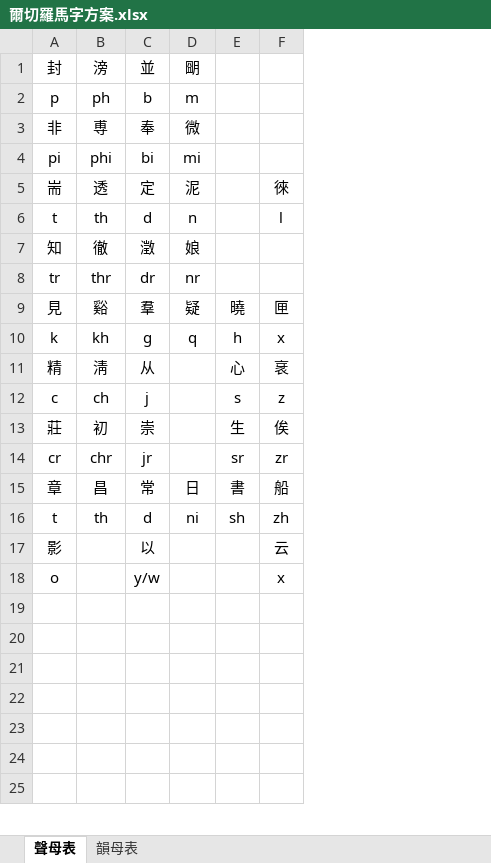
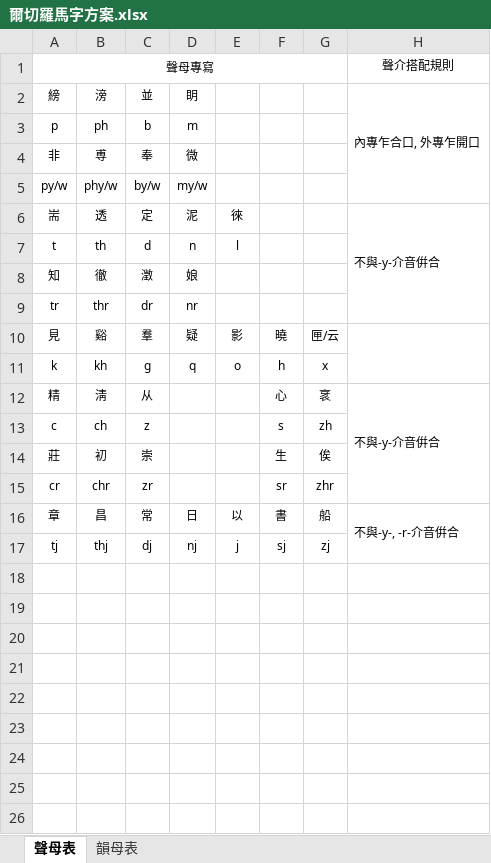
Before and after one commit to rime-aca/rime-nieh-ched, an Excel workbook: 爾切羅馬字方案.xlsx, sheet 聲母表, drawn as a sheet; only a part is shown; values as stored, in another font and other column widths than the file's, no borders; removed rows and columns are numbered as before the commit, all else as after; the diff covers the shown part only; the diff names each change by its address in the sheet, - before the commit and + after, or states it on an @@ line.

```diff
--- a/爾切羅馬字方案.xlsx (sheet 聲母表)
+++ b/爾切羅馬字方案.xlsx (sheet 聲母表)
+column E, rows 6-16: 徠 | l |  |  | 影 | o |  |  |  |  | 以
+column H, rows 6-16: 不與-y-介音倂合 |  |  |  |  |  | 不與-y-介音倂合 |  |  |  | 不與-y-, -r-介音倂合
-row 1: 封 | 滂 | 並 | 朙
+row 1: 聲母專寫 |  |  |  |  |  |  | 聲介搭配規則
+row 2: 縍 | 滂 | 並 | 眀 |  |  |  | 內專乍合口, 外專乍開口
@@ A3:D4 text size: smaller @@
-row 4: pi | phi | bi | mi
+row 5: py/w | phy/w | by/w | my/w
@@ A6:D11 text size: smaller @@
-G6: 徠
+G6: (empty)
-G7: l
+G7: (empty)
@@ F10:G16 text size: smaller @@
-G10: 匣
+G10: 匣/云
@@ A12:C15 text size: smaller @@
-C13: j
+C13: z
-G13: z
+G13: zh
-C15: jr
+C15: zr
-G15: zr
+G15: zhr
@@ A16:D16 text size: smaller @@
-row 16: t | th | d | ni | sh | zh
+row 17: tj | thj | dj | nj | j | sj | zj
-row 18: 影 |  | 以 |  |  | 云
+row 18: (empty)
-row 19: o |  | y/w |  |  | x
+row 19: (empty)
```
Also changed, not shown: cell formats elsewhere in this sheet, sheet 韻母表, 2 other files.
